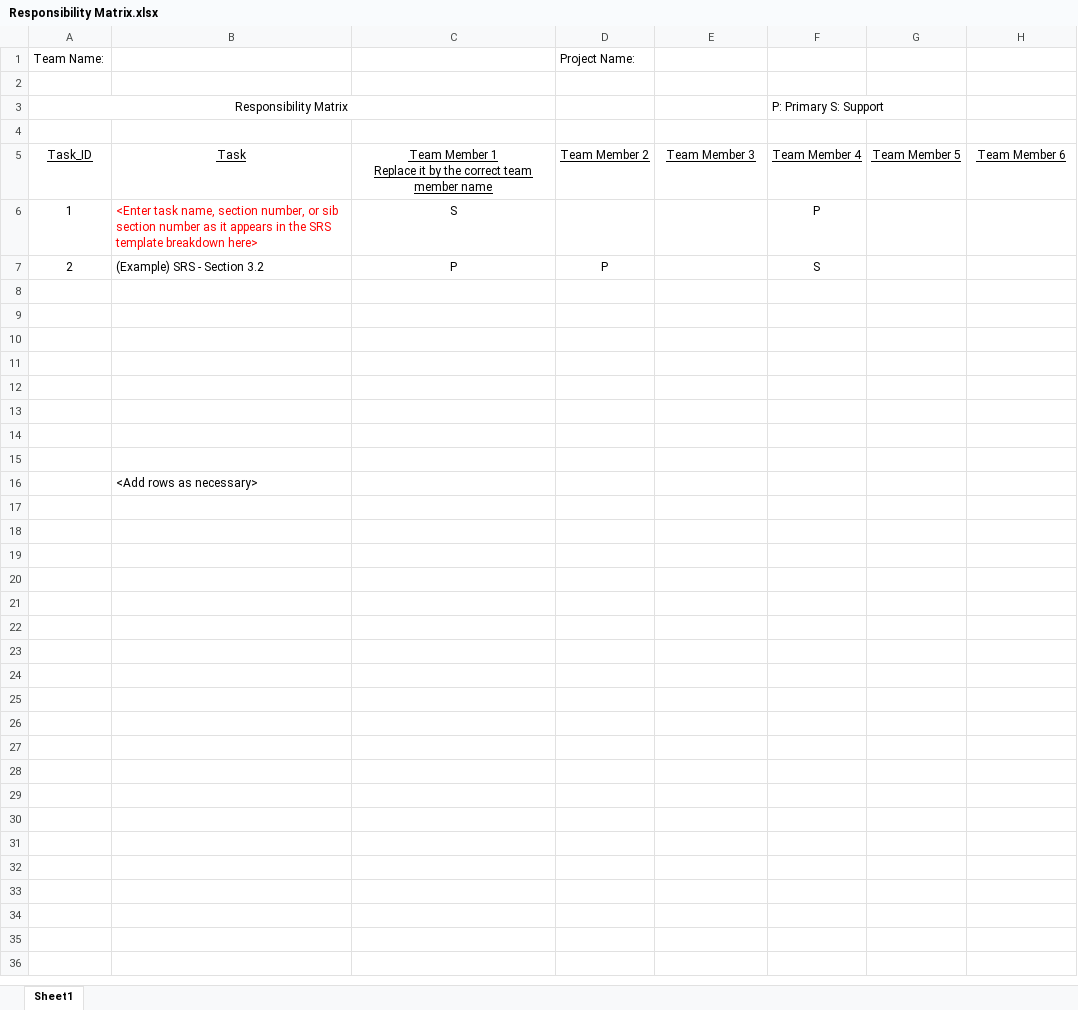
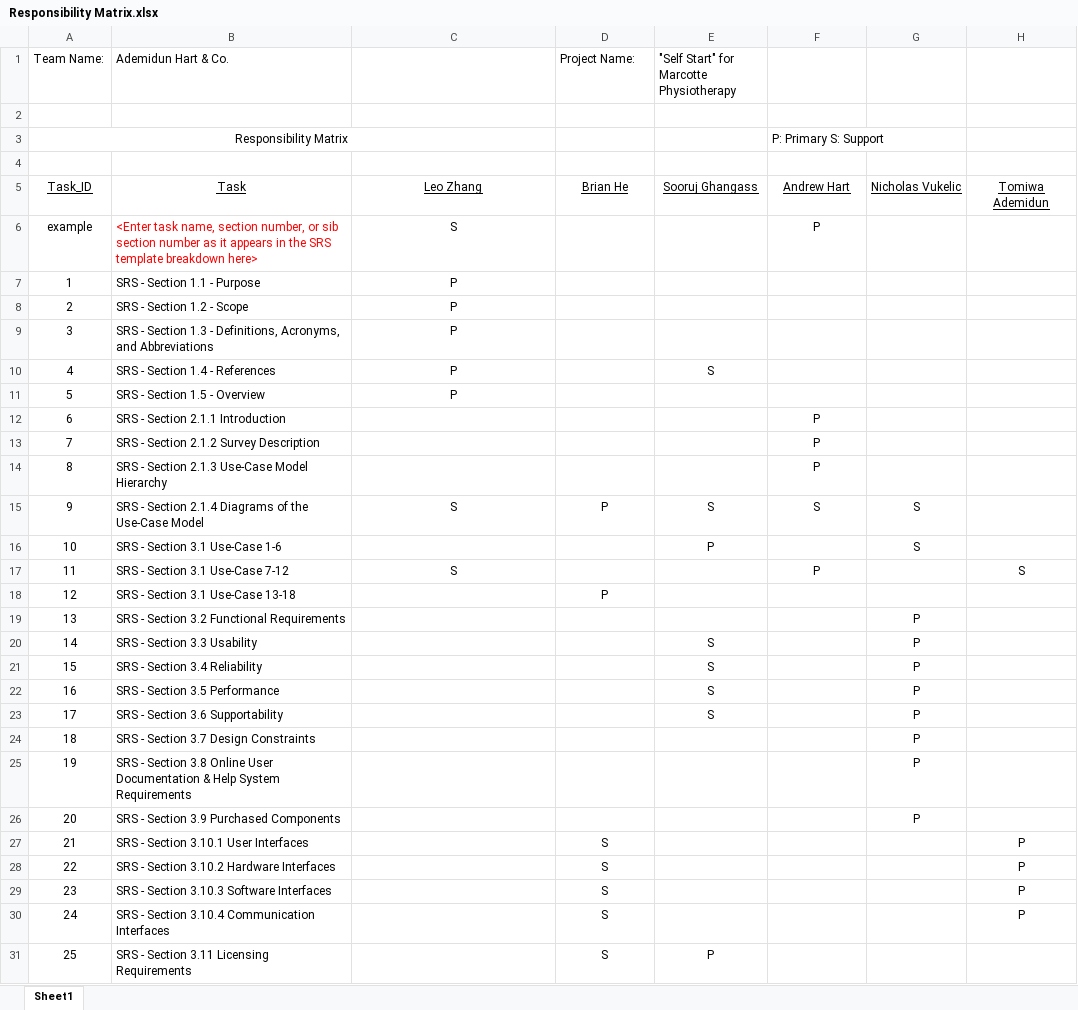
Before and after one commit to tharmigaloganathan/Self-Start-Online-Physiotherapy, an Excel workbook: Responsibility Matrix.xlsx, sheet Sheet1, drawn as a sheet; only a part is shown; values as stored, in another font and other column widths than the file's, no borders; removed rows and columns are numbered as before the commit, all else as after; ↵ is a line break in a cell; the diff covers the shown part only; the diff names each change by its address in the sheet, - before the commit and + after, or states it on an @@ line.

Commit message:
Initial draft of responsibility matrix complete

```diff
--- a/Responsibility Matrix.xlsx (sheet Sheet1)
+++ b/Responsibility Matrix.xlsx (sheet Sheet1)
-B1: (empty)
+B1: Ademidun Hart & Co.
-E1: (empty)
+E1: "Self Start" for Marcotte Physiotherapy
-row 5: Task_ID | Task | Team Member 1 ↵ Replace it by the correct team member name | Team Member 2 | Team Member 3 | Team Member 4 | Team Member 5 | Team Member 6
+row 5: Task_ID | Task | Leo Zhang | Brian He | Sooruj Ghangass | Andrew Hart | Nicholas Vukelic | Tomiwa Ademidun
-A6 (Team Name:): 1
+A6 (Team Name:): example
+row 7: 1 | SRS - Section 1.1 - Purpose | P
-B8 (Ademidun Hart & Co.): (Example) SRS - Section 3.2
+B8 (Ademidun Hart & Co.): SRS - Section 1.2 - Scope
-D8 (Project Name:): P
+D8 (Project Name:): (empty)
-F8: S
+F8: (empty)
-row 9: (empty)
+row 9: 3 | SRS - Section 1.3 - Definitions, Acronyms, and Abbreviations | P
-row 10: (empty)
+row 10: 4 | SRS - Section 1.4 - References | P |  | S
-row 11: (empty)
+row 11: 5 | SRS - Section 1.5 - Overview | P
-row 12: (empty)
+row 12: 6 | SRS - Section 2.1.1 Introduction |  |  |  | P
-row 13: (empty)
+row 13: 7 | SRS - Section 2.1.2 Survey Description |  |  |  | P
-row 14: (empty)
+row 14: 8 | SRS - Section 2.1.3 Use-Case Model Hierarchy |  |  |  | P
-row 15: (empty)
+row 15: 9 | SRS - Section 2.1.4 Diagrams of the Use-Case Model | S | P | S | S | S
-row 16: (empty)
+row 16: 10 | SRS - Section 3.1 Use-Case 1-6 |  |  | P |  | S
-row 16:  | <Add rows as necessary>
+row 17: 11 | SRS - Section 3.1 Use-Case 7-12 | S |  |  | P |  | S
+row 18: 12 | SRS - Section 3.1 Use-Case 13-18 |  | P
+row 19: 13 | SRS - Section 3.2 Functional Requirements |  |  |  |  | P
+row 20: 14 | SRS - Section 3.3 Usability |  |  | S |  | P
+row 21: 15 | SRS - Section 3.4 Reliability |  |  | S |  | P
+row 22: 16 | SRS - Section 3.5 Performance |  |  | S |  | P
+row 23: 17 | SRS - Section 3.6 Supportability |  |  | S |  | P
+row 24: 18 | SRS - Section 3.7 Design Constraints |  |  |  |  | P
+row 25: 19 | SRS - Section 3.8 Online User Documentation & Help System Requirements |  |  |  |  | P
+row 26: 20 | SRS - Section 3.9 Purchased Components |  |  |  |  | P
+row 27: 21 | SRS - Section 3.10.1 User Interfaces |  | S |  |  |  | P
+row 28: 22 | SRS - Section 3.10.2 Hardware Interfaces |  | S |  |  |  | P
+row 29: 23 | SRS - Section 3.10.3 Software Interfaces |  | S |  |  |  | P
+row 30: 24 | SRS - Section 3.10.4 Communication Interfaces |  | S |  |  |  | P
+row 31: 25 | SRS - Section 3.11 Licensing Requirements |  | S | P
```
Also changed, not shown: 2 added rows elsewhere in this sheet.
